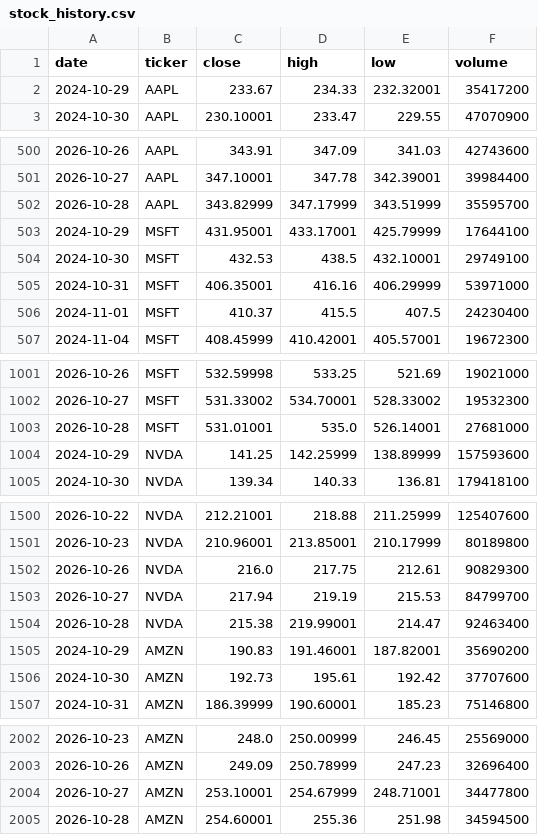
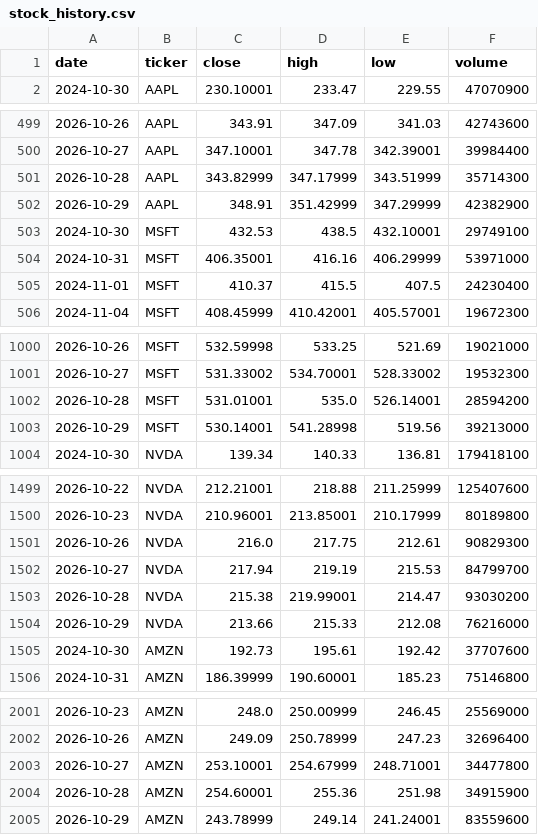
Before and after one commit to iikaitlynii/trading-bot, a CSV file: research/stock_history.csv, drawn as a sheet; only a part is shown, gaps mark what is left out.

```diff
--- a/research/stock_history.csv
+++ b/research/stock_history.csv
@@ -1,3 +1,2 @@
 date,ticker,close,high,low,volume
-2024-10-29,AAPL,233.67,234.33,232.32001,35417200
 2024-10-30,AAPL,230.10001,233.47,229.55,47070900
@@ -501,4 +500,4 @@ date,ticker,close,high,low,volume
 2026-10-27,AAPL,347.10001,347.78,342.39001,39984400
-2026-10-28,AAPL,343.82999,347.17999,343.51999,35595700
-2024-10-29,MSFT,431.95001,433.17001,425.79999,17644100
+2026-10-28,AAPL,343.82999,347.17999,343.51999,35714300
+2026-10-29,AAPL,348.91,351.42999,347.29999,42382900
 2024-10-30,MSFT,432.53,438.5,432.10001,29749100
@@ -1002,4 +1001,4 @@ date,ticker,close,high,low,volume
 2026-10-27,MSFT,531.33002,534.70001,528.33002,19532300
-2026-10-28,MSFT,531.01001,535.0,526.14001,27681000
-2024-10-29,NVDA,141.25,142.25999,138.89999,157593600
+2026-10-28,MSFT,531.01001,535.0,526.14001,28594200
+2026-10-29,MSFT,530.14001,541.28998,519.56,39213000
 2024-10-30,NVDA,139.34,140.33,136.81,179418100
@@ -1503,4 +1502,4 @@ date,ticker,close,high,low,volume
 2026-10-27,NVDA,217.94,219.19,215.53,84799700
-2026-10-28,NVDA,215.38,219.99001,214.47,92463400
-2024-10-29,AMZN,190.83,191.46001,187.82001,35690200
+2026-10-28,NVDA,215.38,219.99001,214.47,93030200
+2026-10-29,NVDA,213.66,215.33,212.08,76216000
 2024-10-30,AMZN,192.73,195.61,192.42,37707600
@@ -2004,2 +2003,3 @@ date,ticker,close,high,low,volume
 2026-10-27,AMZN,253.10001,254.67999,248.71001,34477800
-2026-10-28,AMZN,254.60001,255.36,251.98,34594500
+2026-10-28,AMZN,254.60001,255.36,251.98,34915900
+2026-10-29,AMZN,243.78999,249.14,241.24001,83559600
```
